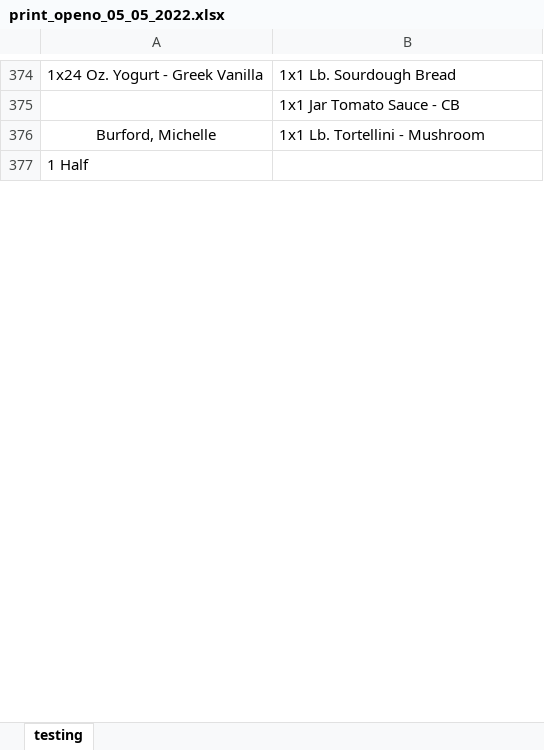
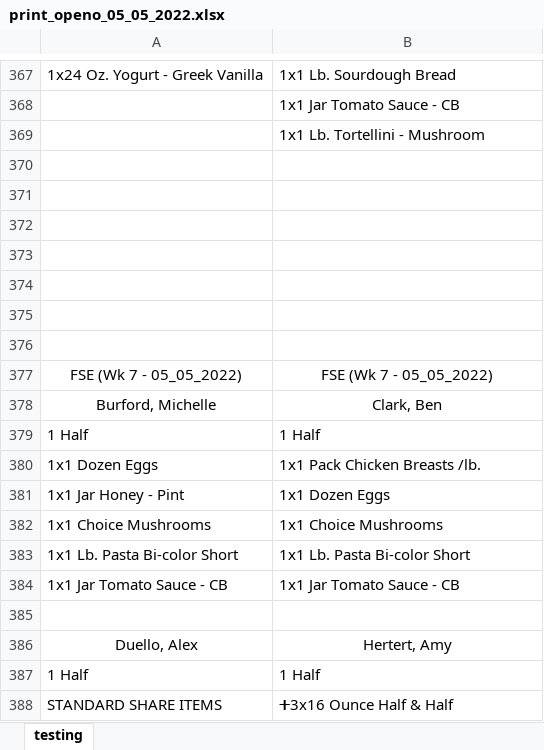
Before and after one commit to marar3562/FS_P003_Customer_Order_List, an Excel workbook: test_notebooks_R/print_openo_05_05_2022.xlsx, sheet testing, drawn as a sheet; only a part is shown, gaps mark what is left out; the shorter side is filled out with more unchanged rows; values as stored, in another font and other column widths than the file's, no borders; conditional formats not drawn; addresses are those after the commit; the diff covers the shown part only; the diff names each change by its address in the sheet, - before the commit and + after, or states it on an @@ line.

Commit message:
Update print_openo_05_05_2022.xlsx

```diff
--- a/test_notebooks_R/print_openo_05_05_2022.xlsx (sheet testing)
+++ b/test_notebooks_R/print_openo_05_05_2022.xlsx (sheet testing)
+row 369:  | 1x1 Lb. Tortellini - Mushroom
+row 370: (empty)
+row 371: (empty)
+row 372: (empty)
+row 373: (empty)
+row 374: (empty)
+row 375: (empty)
+row 376: (empty)
@@ row 385 moved to row 377: FSE (Wk 7 - 05_05_2022) @@
-B378: 1x1 Lb. Tortellini - Mushroom
+B378: Clark, Ben
-B378 alignment: left
+B378 alignment: center
@@ row 387 moved to row 379: 1 Half @@
+row 380: 1x1 Dozen Eggs | 1x1 Pack Chicken Breasts /lb.
+row 381: 1x1 Jar Honey - Pint | 1x1 Dozen Eggs
+row 382: 1x1 Choice Mushrooms | 1x1 Choice Mushrooms
+row 383: 1x1 Lb. Pasta Bi-color Short | 1x1 Lb. Pasta Bi-color Short
+row 384: 1x1 Jar Tomato Sauce - CB | 1x1 Jar Tomato Sauce - CB
+row 385: (empty)
+row 386: Duello, Alex | Hertert, Amy
+row 387: 1 Half | 1 Half
+row 388: STANDARD SHARE ITEMS | ➕3x16 Ounce Half & Half
```
Also changed, not shown: 70 added rows, 56 removed rows, 2 moved rows and 73 edited cells elsewhere in this sheet.
